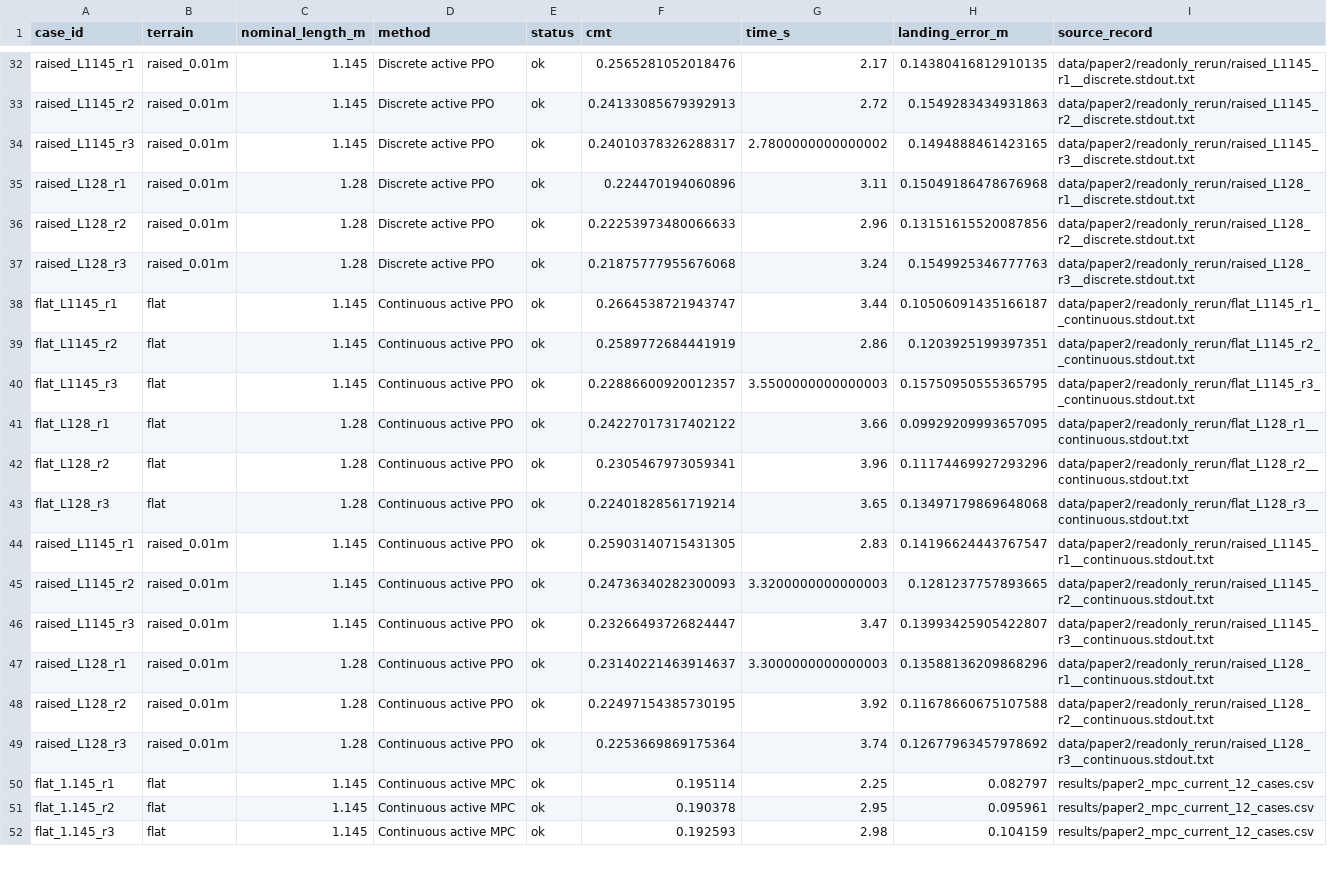
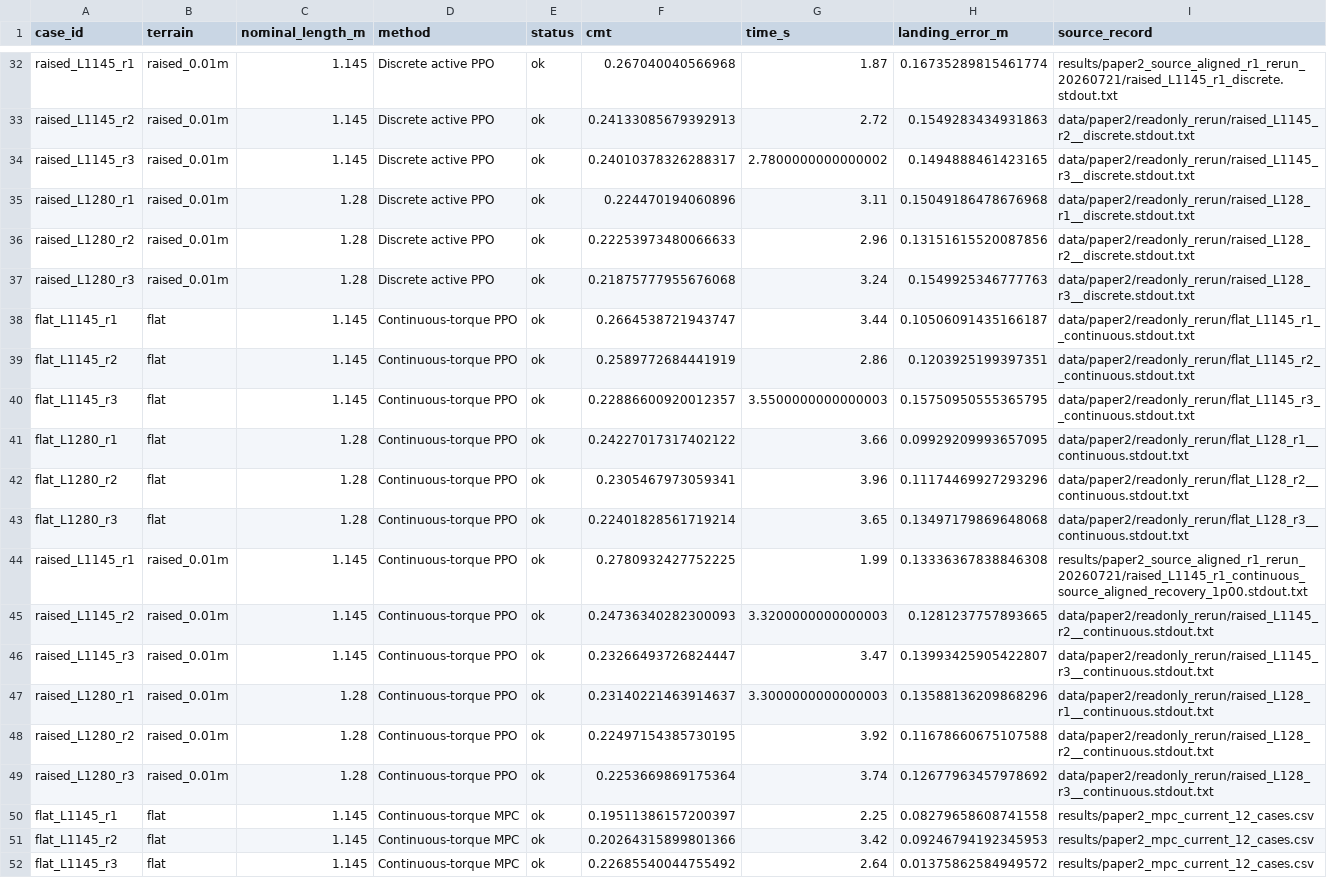
Before and after one commit to QTQT233/Sign-Constrained-Reinforcement-Learning-for-Energy-Efficient-Bipedal-Foot-Placement, a CSV file: results/paper2_current/paper2_combined_cases.csv, drawn as a sheet; only a part is shown, gaps mark what is left out; the diff covers the shown part only; the diff names each change by its address in the sheet, - before the commit and + after, or states it on an @@ line.

```diff
--- a/results/paper2_current/paper2_combined_cases.csv
+++ b/results/paper2_current/paper2_combined_cases.csv
-F32 (cmt): 0.2565281052018476
+F32 (cmt): 0.267040040566968
-G32 (time_s): 2.17
+G32 (time_s): 1.87
-H32 (landing_error_m): 0.14380416812910135
+H32 (landing_error_m): 0.16735289815461774
-I32 (source_record): data/paper2/readonly_rerun/raised_L1145_r1__discrete.stdout.txt
+I32 (source_record): results/paper2_source_aligned_r1_rerun_20260721/raised_L1145_r1_discrete.stdout.txt
-A35 (case_id): raised_L128_r1
+A35 (case_id): raised_L1280_r1
-A36 (case_id): raised_L128_r2
+A36 (case_id): raised_L1280_r2
-A37 (case_id): raised_L128_r3
+A37 (case_id): raised_L1280_r3
-D38:D49 (method): Continuous active PPO
+D38:D49 (method): Continuous-torque PPO
-A41 (case_id): flat_L128_r1
+A41 (case_id): flat_L1280_r1
-A42 (case_id): flat_L128_r2
+A42 (case_id): flat_L1280_r2
-A43 (case_id): flat_L128_r3
+A43 (case_id): flat_L1280_r3
-F44 (cmt): 0.25903140715431305
+F44 (cmt): 0.2780932427752225
-G44 (time_s): 2.83
+G44 (time_s): 1.99
-H44 (landing_error_m): 0.14196624443767547
+H44 (landing_error_m): 0.13336367838846308
-I44 (source_record): data/paper2/readonly_rerun/raised_L1145_r1__continuous.stdout.txt
+I44 (source_record): results/paper2_source_aligned_r1_rerun_20260721/raised_L1145_r1_continuous_source_aligned_recovery_1p00.stdout.txt
-A47 (case_id): raised_L128_r1
+A47 (case_id): raised_L1280_r1
-A48 (case_id): raised_L128_r2
+A48 (case_id): raised_L1280_r2
-A49 (case_id): raised_L128_r3
+A49 (case_id): raised_L1280_r3
-A50 (case_id): flat_1.145_r1
+A50 (case_id): flat_L1145_r1
-D50:D52 (method): Continuous active MPC
+D50:D52 (method): Continuous-torque MPC
-F50 (cmt): 0.195114
+F50 (cmt): 0.19511386157200397
-H50 (landing_error_m): 0.082797
+H50 (landing_error_m): 0.08279658608741558
-A51 (case_id): flat_1.145_r2
+A51 (case_id): flat_L1145_r2
-F51 (cmt): 0.190378
+F51 (cmt): 0.20264315899801366
-G51 (time_s): 2.95
+G51 (time_s): 3.42
-H51 (landing_error_m): 0.095961
+H51 (landing_error_m): 0.09246794192345953
-A52 (case_id): flat_1.145_r3
+A52 (case_id): flat_L1145_r3
-F52 (cmt): 0.192593
+F52 (cmt): 0.22685540044755492
-G52 (time_s): 2.98
+G52 (time_s): 2.64
-H52 (landing_error_m): 0.104159
+H52 (landing_error_m): 0.01375862584949572
```
Also changed, not shown: 69 edited cells elsewhere in this file, MANIFEST.csv, results/legacy/table_iv_pre_source_aligned_r1_20260721.csv, 40 other files.
